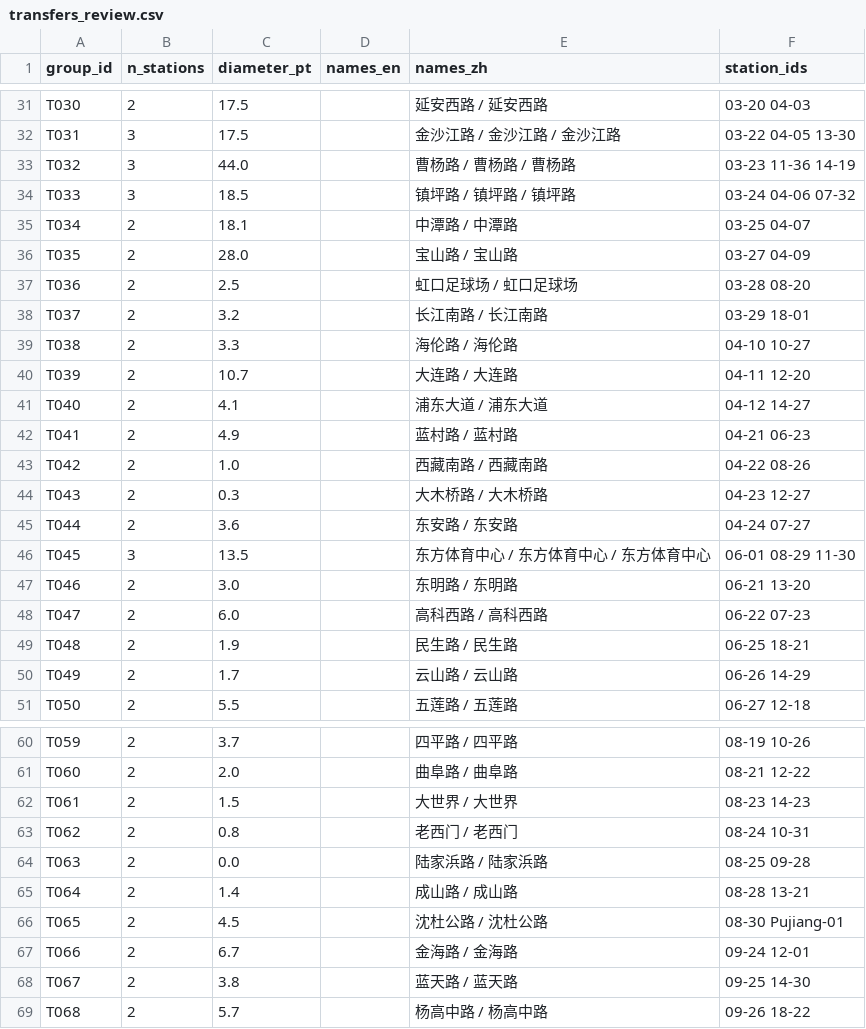
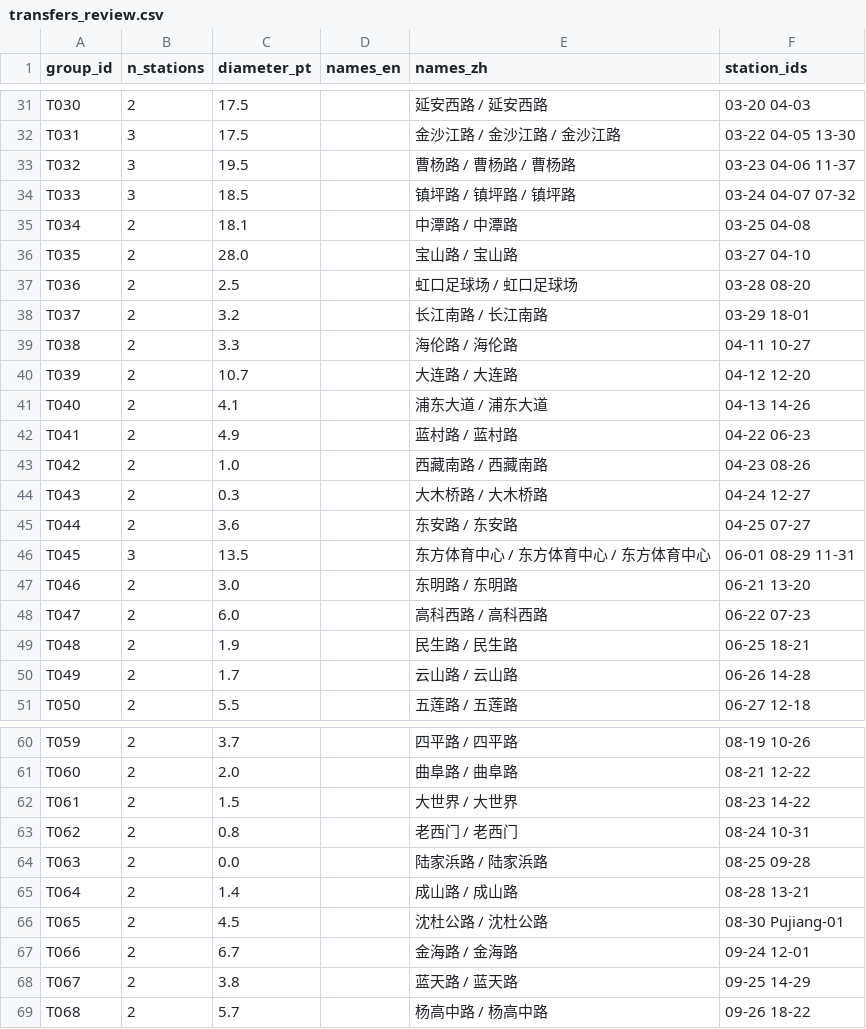
Before and after one commit to iuoqu/metromapme-vectorize, a CSV file: public/v2/transfers_review.csv, drawn as a sheet; only a part is shown, gaps mark what is left out; the diff covers the shown part only.

```diff
--- a/public/v2/transfers_review.csv
+++ b/public/v2/transfers_review.csv
@@ -32,16 +32,16 @@ T030,2,17.5,,延安西路 / 延安西路,03-20 04-03
 T031,3,17.5,,金沙江路 / 金沙江路 / 金沙江路,03-22 04-05 13-30
-T032,3,44.0,,曹杨路 / 曹杨路 / 曹杨路,03-23 11-36 14-19
-T033,3,18.5,,镇坪路 / 镇坪路 / 镇坪路,03-24 04-06 07-32
-T034,2,18.1,,中潭路 / 中潭路,03-25 04-07
-T035,2,28.0,,宝山路 / 宝山路,03-27 04-09
+T032,3,19.5,,曹杨路 / 曹杨路 / 曹杨路,03-23 04-06 11-37
+T033,3,18.5,,镇坪路 / 镇坪路 / 镇坪路,03-24 04-07 07-32
+T034,2,18.1,,中潭路 / 中潭路,03-25 04-08
+T035,2,28.0,,宝山路 / 宝山路,03-27 04-10
 T036,2,2.5,,虹口足球场 / 虹口足球场,03-28 08-20
 T037,2,3.2,,长江南路 / 长江南路,03-29 18-01
-T038,2,3.3,,海伦路 / 海伦路,04-10 10-27
-T039,2,10.7,,大连路 / 大连路,04-11 12-20
-T040,2,4.1,,浦东大道 / 浦东大道,04-12 14-27
-T041,2,4.9,,蓝村路 / 蓝村路,04-21 06-23
-T042,2,1.0,,西藏南路 / 西藏南路,04-22 08-26
-T043,2,0.3,,大木桥路 / 大木桥路,04-23 12-27
-T044,2,3.6,,东安路 / 东安路,04-24 07-27
-T045,3,13.5,,东方体育中心 / 东方体育中心 / 东方体育中心,06-01 08-29 11-30
+T038,2,3.3,,海伦路 / 海伦路,04-11 10-27
+T039,2,10.7,,大连路 / 大连路,04-12 12-20
+T040,2,4.1,,浦东大道 / 浦东大道,04-13 14-26
+T041,2,4.9,,蓝村路 / 蓝村路,04-22 06-23
+T042,2,1.0,,西藏南路 / 西藏南路,04-23 08-26
+T043,2,0.3,,大木桥路 / 大木桥路,04-24 12-27
+T044,2,3.6,,东安路 / 东安路,04-25 07-27
+T045,3,13.5,,东方体育中心 / 东方体育中心 / 东方体育中心,06-01 08-29 11-31
 T046,2,3.0,,东明路 / 东明路,06-21 13-20
@@ -49,3 +49,3 @@ T047,2,6.0,,高科西路 / 高科西路,06-22 07-23
 T048,2,1.9,,民生路 / 民生路,06-25 18-21
-T049,2,1.7,,云山路 / 云山路,06-26 14-29
+T049,2,1.7,,云山路 / 云山路,06-26 14-28
 T050,2,5.5,,五莲路 / 五莲路,06-27 12-18
@@ -61,3 +61,3 @@ T059,2,3.7,,四平路 / 四平路,08-19 10-26
 T060,2,2.0,,曲阜路 / 曲阜路,08-21 12-22
-T061,2,1.5,,大世界 / 大世界,08-23 14-23
+T061,2,1.5,,大世界 / 大世界,08-23 14-22
 T062,2,0.8,,老西门 / 老西门,08-24 10-31
@@ -67,3 +67,3 @@ T065,2,4.5,,沈杜公路 / 沈杜公路,08-30 Pujiang-01
 T066,2,6.7,,金海路 / 金海路,09-24 12-01
-T067,2,3.8,,蓝天路 / 蓝天路,09-25 14-30
+T067,2,3.8,,蓝天路 / 蓝天路,09-25 14-29
 T068,2,5.7,,杨高中路 / 杨高中路,09-26 18-22
```
Also changed, not shown: 18 edited cells elsewhere in this file, 10 other files.
